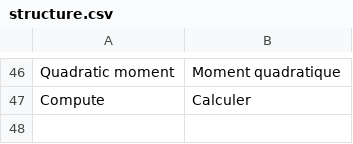
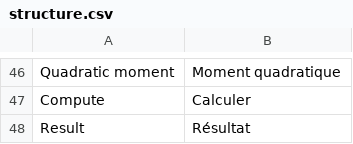
Before and after one commit to guillaume55/MecaWeb, a CSV file: translation/fr/structure.csv, drawn as a sheet; only a part is shown, gaps mark what is left out.

Commit message:
add missing translation

```diff
--- a/translation/fr/structure.csv
+++ b/translation/fr/structure.csv
@@ -47 +47,2 @@ Quadratic moment,Moment quadratique
 Compute,Calculer
+Result,Résultat
```
Also changed, not shown: translation/en/structure.csv.
